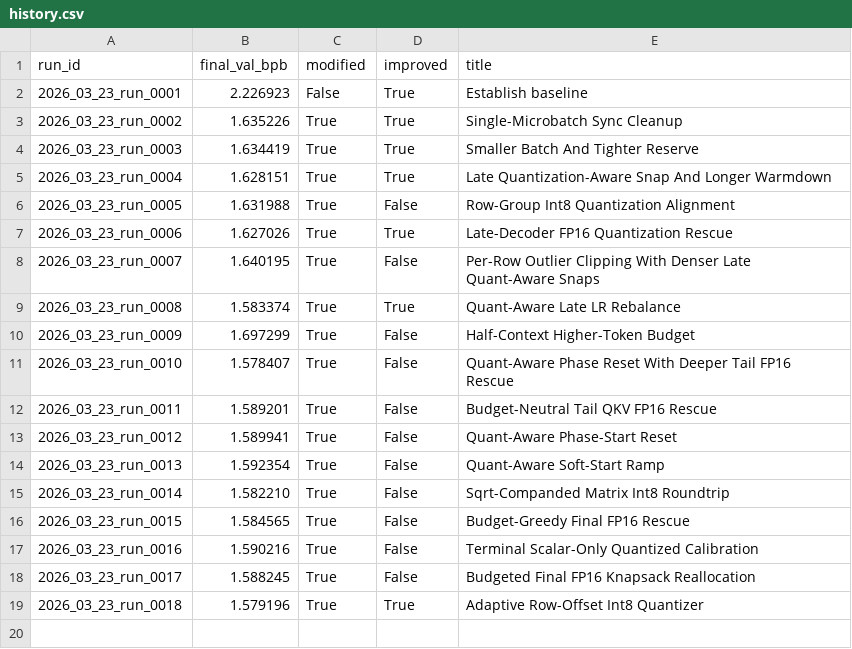
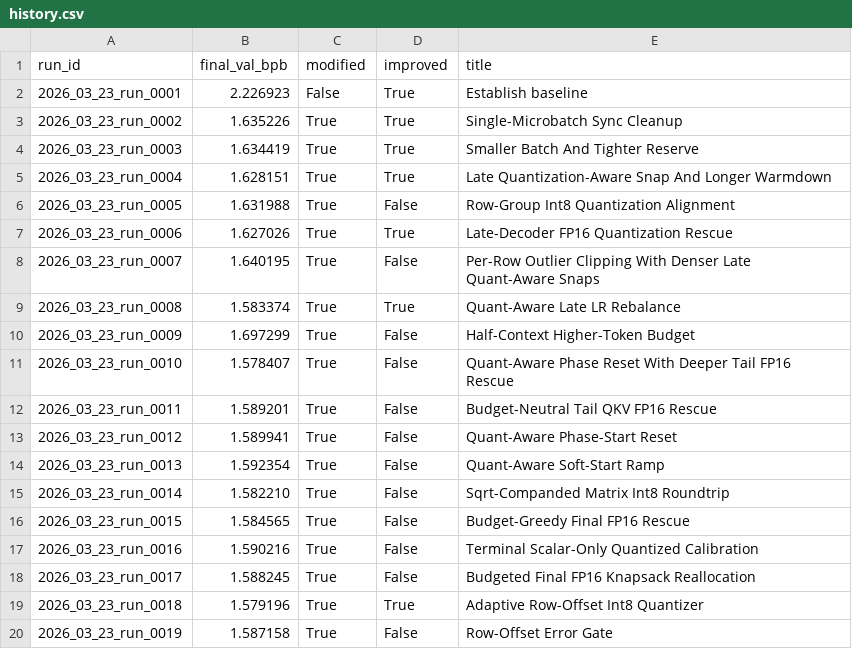
Before and after one commit to frido22/low_vram_institute, a CSV file: output/reports/history.csv, drawn as a sheet; the diff names each change by its address in the sheet, - before the commit and + after, or states it on an @@ line.

```diff
--- a/output/reports/history.csv
+++ b/output/reports/history.csv
+row 20: 2026_03_23_run_0019 | 1.587158 | True | False | Row-Offset Error Gate
```
Also changed, not shown: 9 other files.
